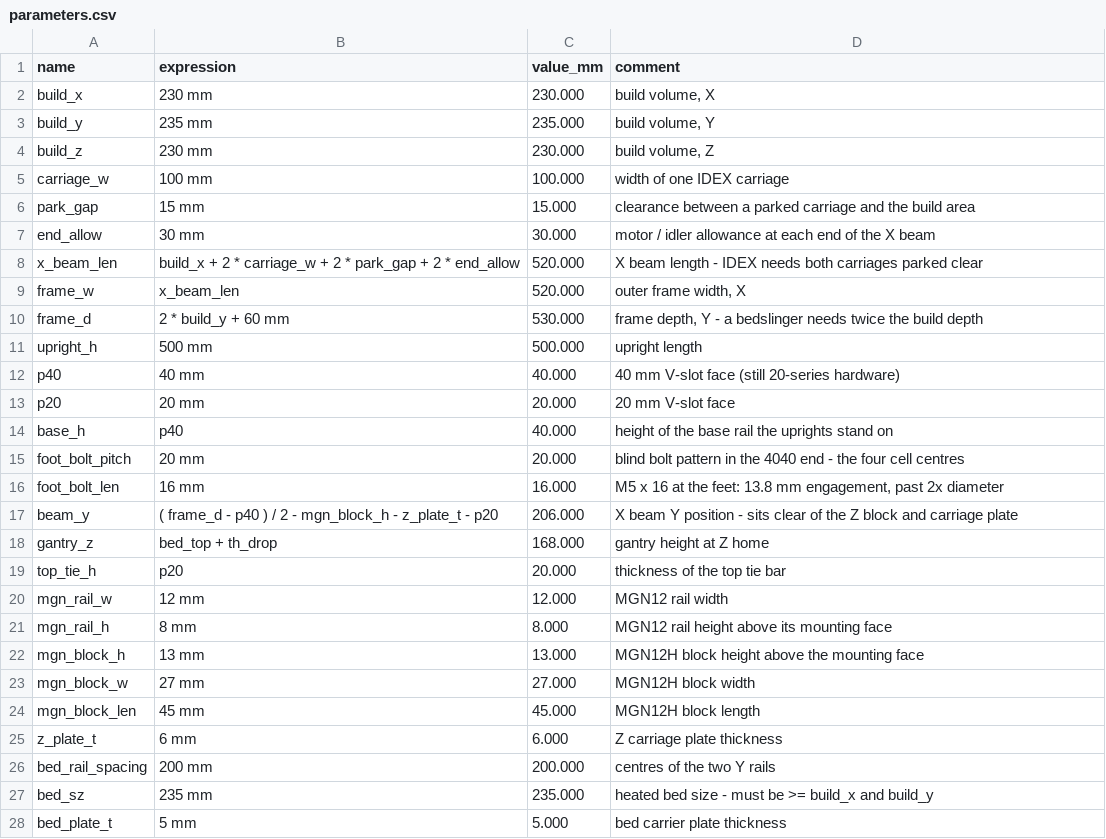
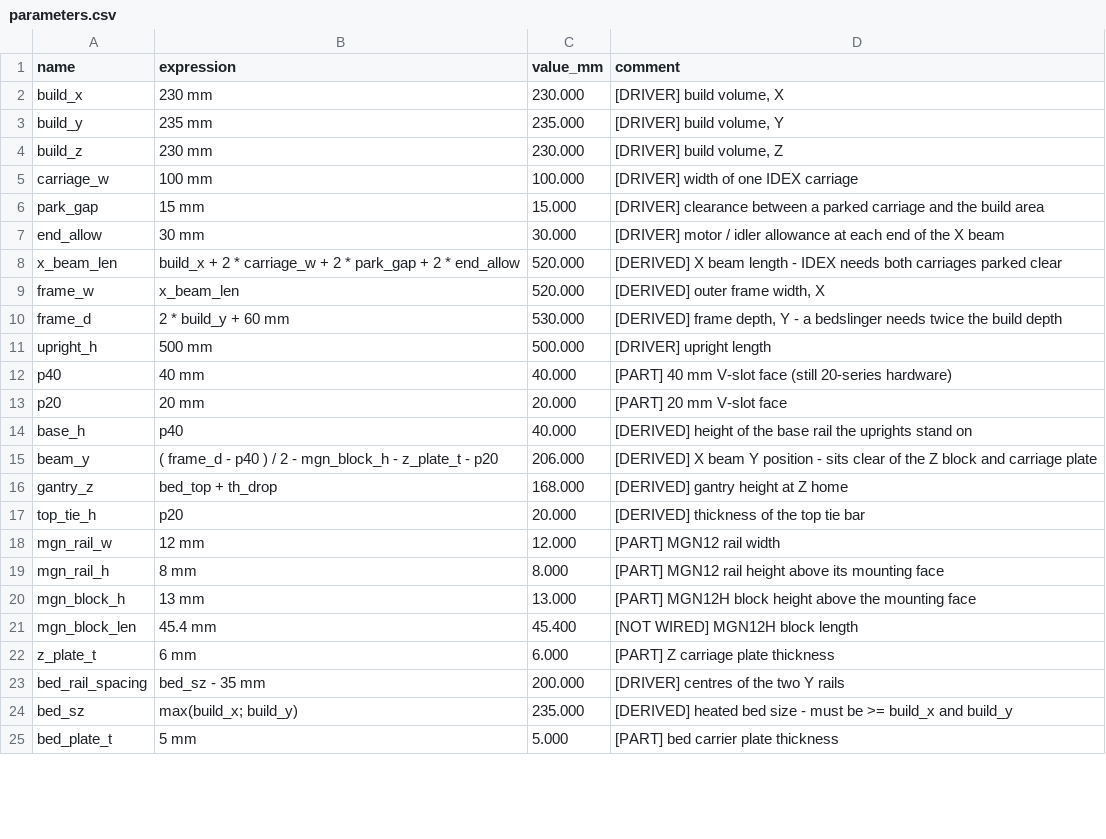
Before and after one commit to Deejpotter/idex-3d-printer, a CSV file: cad/parameters.csv, drawn as a sheet; only a part is shown; the diff covers the shown part only.

Commit message:
Skeleton-driven model: every part tied, rules re-checked at other sizes, BOM check line
- Skeleton component (no solids): parameter-driven planes, anchors and seats;
  all 91 parts rigid-jointed to it; old pasted-body Layout deleted
- Rail, belt, bed-stack, plate and block lengths driven by parameters
- X rail 500 mm (longest stocked), centred on the 520 mm beam
- check_model: check 8 rewritten (tied + rules re-run at flexed sizes),
  check 9 regex fixed (literal backspaces), lead-screw seating check,
  BOM check line (11) against docs/bom.json
- BOM corrected: rail and 2040 lengths had drifted from the model
- Stale Capture Position removed; timeline healthy; 14/14 checks pass

```diff
--- a/cad/parameters.csv
+++ b/cad/parameters.csv
@@ -1,28 +1,25 @@
 name,expression,value_mm,comment
-build_x,"230 mm",230.000,"build volume, X"
-build_y,"235 mm",235.000,"build volume, Y"
-build_z,"230 mm",230.000,"build volume, Z"
-carriage_w,"100 mm",100.000,"width of one IDEX carriage"
-park_gap,"15 mm",15.000,"clearance between a parked carriage and the build area"
-end_allow,"30 mm",30.000,"motor / idler allowance at each end of the X beam"
-x_beam_len,"build_x + 2 * carriage_w + 2 * park_gap + 2 * end_allow",520.000,"X beam length - IDEX needs both carriages parked clear"
-frame_w,"x_beam_len",520.000,"outer frame width, X"
-frame_d,"2 * build_y + 60 mm",530.000,"frame depth, Y - a bedslinger needs twice the build depth"
-upright_h,"500 mm",500.000,"upright length"
-p40,"40 mm",40.000,"40 mm V-slot face (still 20-series hardware)"
-p20,"20 mm",20.000,"20 mm V-slot face"
-base_h,"p40",40.000,"height of the base rail the uprights stand on"
-foot_bolt_pitch,"20 mm",20.000,"blind bolt pattern in the 4040 end - the four cell centres"
-foot_bolt_len,"16 mm",16.000,"M5 x 16 at the feet: 13.8 mm engagement, past 2x diameter"
-beam_y,"( frame_d - p40 ) / 2 - mgn_block_h - z_plate_t - p20",206.000,"X beam Y position - sits clear of the Z block and carriage plate"
-gantry_z,"bed_top + th_drop",168.000,"gantry height at Z home"
-top_tie_h,"p20",20.000,"thickness of the top tie bar"
-mgn_rail_w,"12 mm",12.000,"MGN12 rail width"
-mgn_rail_h,"8 mm",8.000,"MGN12 rail height above its mounting face"
-mgn_block_h,"13 mm",13.000,"MGN12H block height above the mounting face"
-mgn_block_w,"27 mm",27.000,"MGN12H block width"
-mgn_block_len,"45 mm",45.000,"MGN12H block length"
-z_plate_t,"6 mm",6.000,"Z carriage plate thickness"
-bed_rail_spacing,"200 mm",200.000,"centres of the two Y rails"
-bed_sz,"235 mm",235.000,"heated bed size - must be >= build_x and build_y"
-bed_plate_t,"5 mm",5.000,"bed carrier plate thickness"
+build_x,230 mm,230.000,"[DRIVER] build volume, X"
+build_y,235 mm,235.000,"[DRIVER] build volume, Y"
+build_z,230 mm,230.000,"[DRIVER] build volume, Z"
+carriage_w,100 mm,100.000,[DRIVER] width of one IDEX carriage
+park_gap,15 mm,15.000,[DRIVER] clearance between a parked carriage and the build area
+end_allow,30 mm,30.000,[DRIVER] motor / idler allowance at each end of the X beam
+x_beam_len,build_x + 2 * carriage_w + 2 * park_gap + 2 * end_allow,520.000,[DERIVED] X beam length - IDEX needs both carriages parked clear
+frame_w,x_beam_len,520.000,"[DERIVED] outer frame width, X"
+frame_d,2 * build_y + 60 mm,530.000,"[DERIVED] frame depth, Y - a bedslinger needs twice the build depth"
+upright_h,500 mm,500.000,[DRIVER] upright length
+p40,40 mm,40.000,[PART] 40 mm V-slot face (still 20-series hardware)
+p20,20 mm,20.000,[PART] 20 mm V-slot face
+base_h,p40,40.000,[DERIVED] height of the base rail the uprights stand on
+beam_y,( frame_d - p40 ) / 2 - mgn_block_h - z_plate_t - p20,206.000,[DERIVED] X beam Y position - sits clear of the Z block and carriage plate
+gantry_z,bed_top + th_drop,168.000,[DERIVED] gantry height at Z home
+top_tie_h,p20,20.000,[DERIVED] thickness of the top tie bar
+mgn_rail_w,12 mm,12.000,[PART] MGN12 rail width
+mgn_rail_h,8 mm,8.000,[PART] MGN12 rail height above its mounting face
+mgn_block_h,13 mm,13.000,[PART] MGN12H block height above the mounting face
+mgn_block_len,45.4 mm,45.400,[NOT WIRED] MGN12H block length
+z_plate_t,6 mm,6.000,[PART] Z carriage plate thickness
+bed_rail_spacing,bed_sz - 35 mm,200.000,[DRIVER] centres of the two Y rails
+bed_sz,max(build_x; build_y),235.000,[DERIVED] heated bed size - must be >= build_x and build_y
+bed_plate_t,5 mm,5.000,[PART] bed carrier plate thickness
```
Also changed, not shown: 10 added rows, 1 removed row and 17 edited cells elsewhere in this file, 9 other files.
